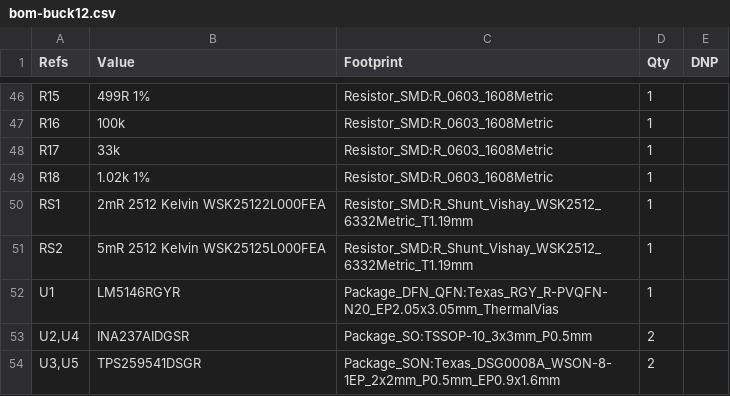
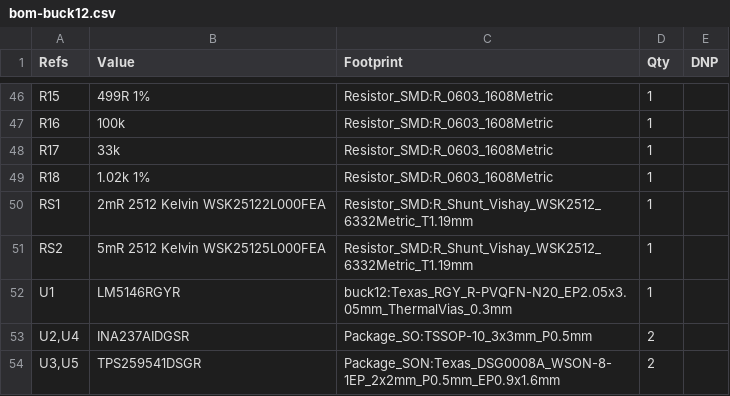
Before and after one commit to jaylamping/roark, a CSV file: hardware/power-board/buck12/bom-buck12.csv, drawn as a sheet; only a part is shown, gaps mark what is left out.

```diff
--- a/hardware/power-board/buck12/bom-buck12.csv
+++ b/hardware/power-board/buck12/bom-buck12.csv
@@ -51,3 +51,3 @@
 "RS2","5mR 2512 Kelvin WSK25125L000FEA","Resistor_SMD:R_Shunt_Vishay_WSK2512_6332Metric_T1.19mm","1",""
-"U1","LM5146RGYR","Package_DFN_QFN:Texas_RGY_R-PVQFN-N20_EP2.05x3.05mm_ThermalVias","1",""
+"U1","LM5146RGYR","buck12:Texas_RGY_R-PVQFN-N20_EP2.05x3.05mm_ThermalVias_0.3mm","1",""
 "U2,U4","INA237AIDGSR","Package_SO:TSSOP-10_3x3mm_P0.5mm","2",""
```
Also changed, not shown: hardware/power-board/buck12/fab/bom-digikey.csv, hardware/power-board/buck12/fab/bom-jlc.csv, 27 other files.
